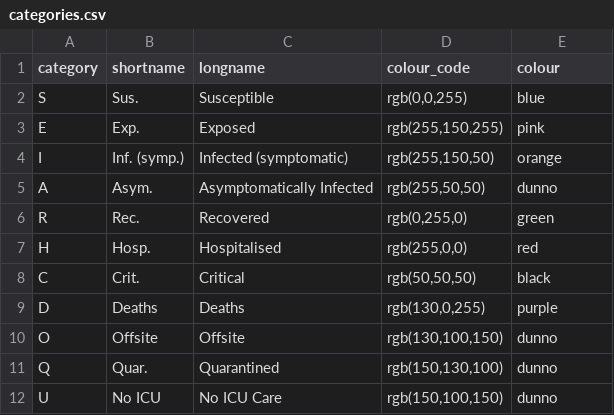
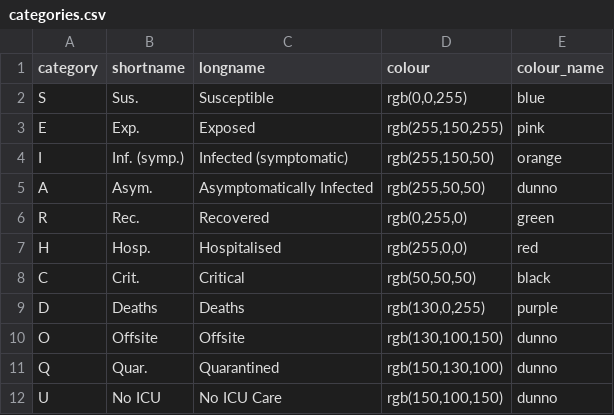
Before and after one commit to AIforGoodSimulator/model-server, a CSV file: fs/params/cm_model/categories.csv, drawn as a sheet.

```diff
--- a/fs/params/cm_model/categories.csv
+++ b/fs/params/cm_model/categories.csv
@@ -1,2 +1,2 @@
-category;shortname;longname;colour_code;colour
+category;shortname;longname;colour;colour_name
 S;   Sus.;Susceptible;rgb(0,0,255);  blue
```
Also changed, not shown: fs/params/cm_model/change_categories.csv, 1 other file.
